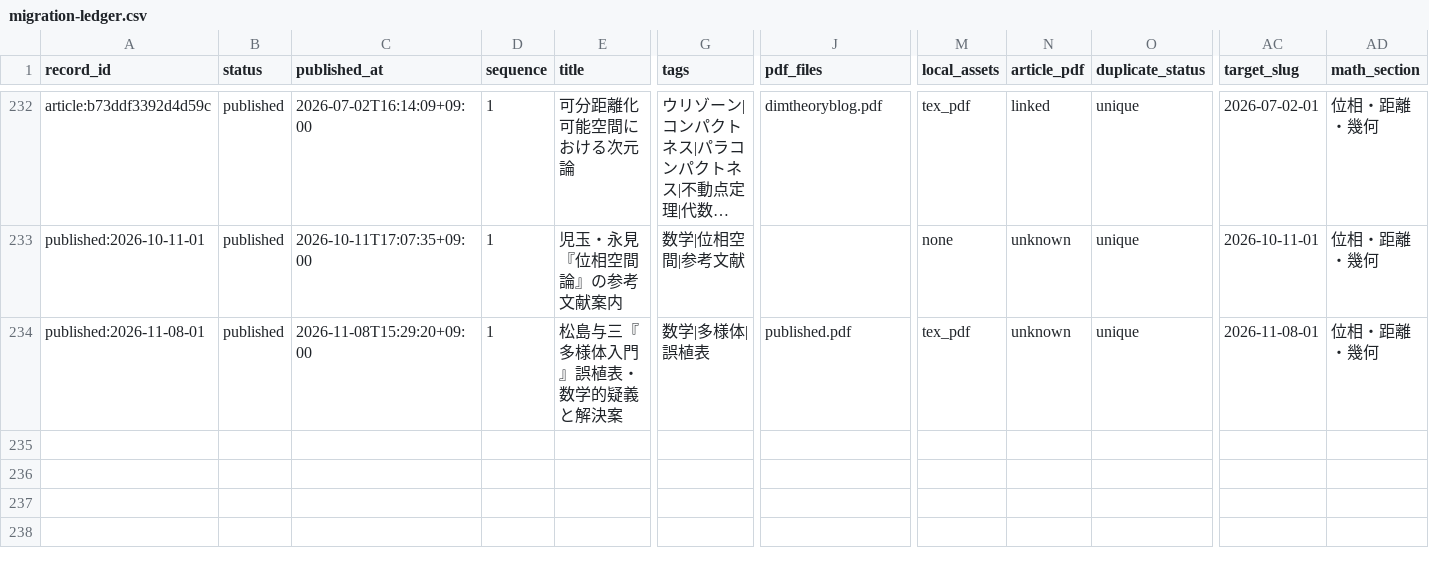
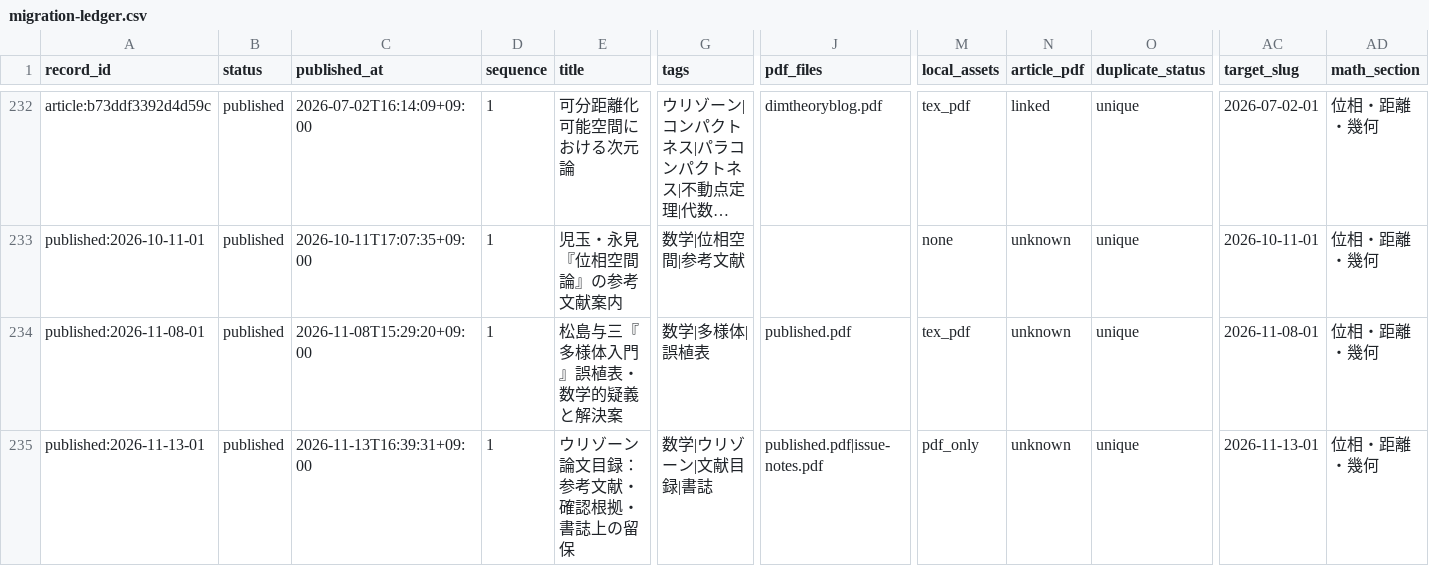
Before and after one commit to DempaComm/DempaComm.github.io, a CSV file: ledger/migration-ledger.csv, drawn as a sheet; only a part is shown, gaps mark what is left out; long unchanged cells end in …; rows hold the shown columns only; the diff names each change by its address in the sheet, - before the commit and + after, or states it on an @@ line.

Commit message:
ウリゾーン論文目録と書誌疑義ノートを公開

```diff
--- a/ledger/migration-ledger.csv
+++ b/ledger/migration-ledger.csv
+row 235: published:2026-11-13-01 | published | 2026-11-13T16:39:31+09:00 | 1 | ウリゾーン論文目録：参考文献・確認根拠・書誌上の留保 | 数学|ウリゾーン|文献目録|書誌 | published.pdf|issue-notes.pdf | pdf_only | unknown | unique | 2026-11-13-01 | 位相・距離・幾何
```
Also changed, not shown: 10 other files.
